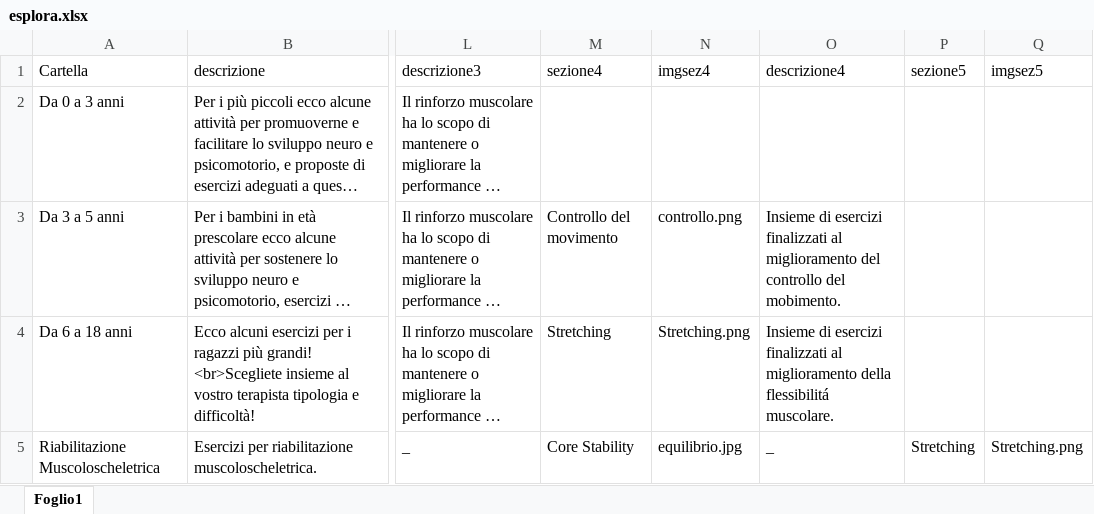
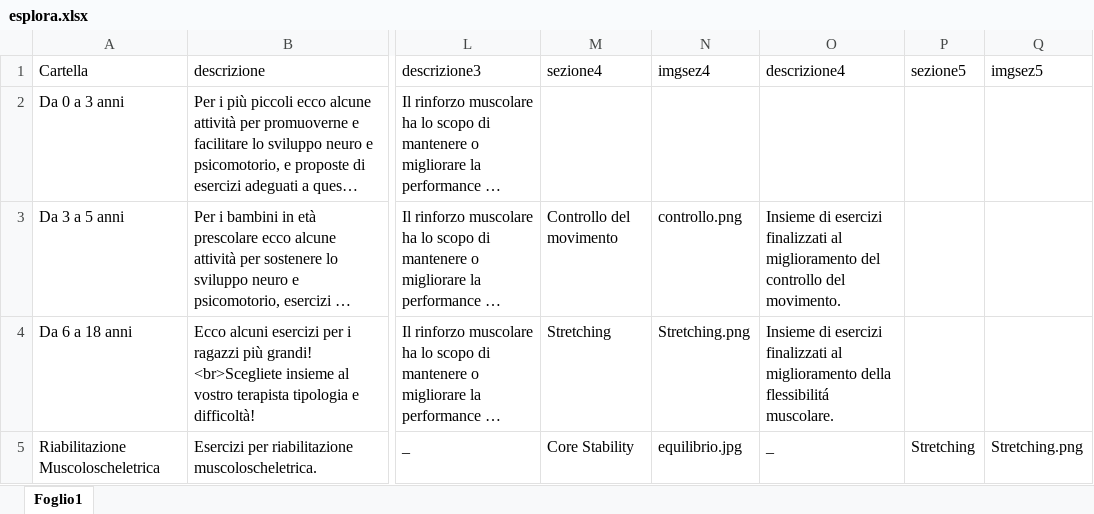
Before and after one commit to iomimuovoacasa/iomimuovoacasa.github.io, an Excel workbook: esplora.xlsx, sheet Foglio1, drawn as a sheet; only a part is shown, gaps mark what is left out; long unchanged cells end in …; values as stored, in another font and other column widths than the file's, no borders; the diff names each change by its address in the sheet, - before the commit and + after, or states it on an @@ line.

```diff
--- a/esplora.xlsx (sheet Foglio1)
+++ b/esplora.xlsx (sheet Foglio1)
-O3 (descrizione4): …controllo del mobimento.
+O3 (descrizione4): …controllo del movimento.
```
Also changed, not shown: esercizi.xlsx, 32 other files.
